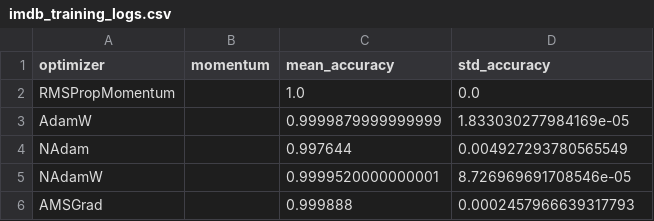
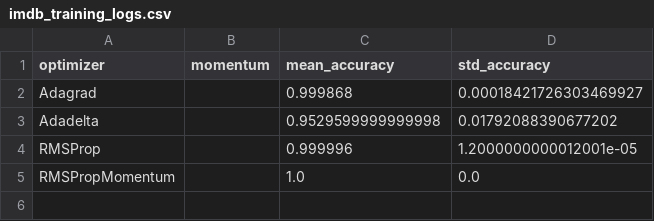
Before and after one commit to p10rahulm/curvatureStep, a CSV file: outputs/imdb_training_logs.csv, drawn as a sheet.

```diff
--- a/outputs/imdb_training_logs.csv
+++ b/outputs/imdb_training_logs.csv
@@ -1,6 +1,5 @@
 optimizer,momentum,mean_accuracy,std_accuracy
+Adagrad,,0.999868,0.00018421726303469927
+Adadelta,,0.9529599999999998,0.01792088390677202
+RMSProp,,0.999996,1.2000000000012001e-05
 RMSPropMomentum,,1.0,0.0
-AdamW,,0.9999879999999999,1.833030277984169e-05
-NAdam,,0.997644,0.004927293780565549
-NAdamW,,0.9999520000000001,8.726969691708546e-05
-AMSGrad,,0.999888,0.0002457966639317793
```
Also changed, not shown: 31 other files.
